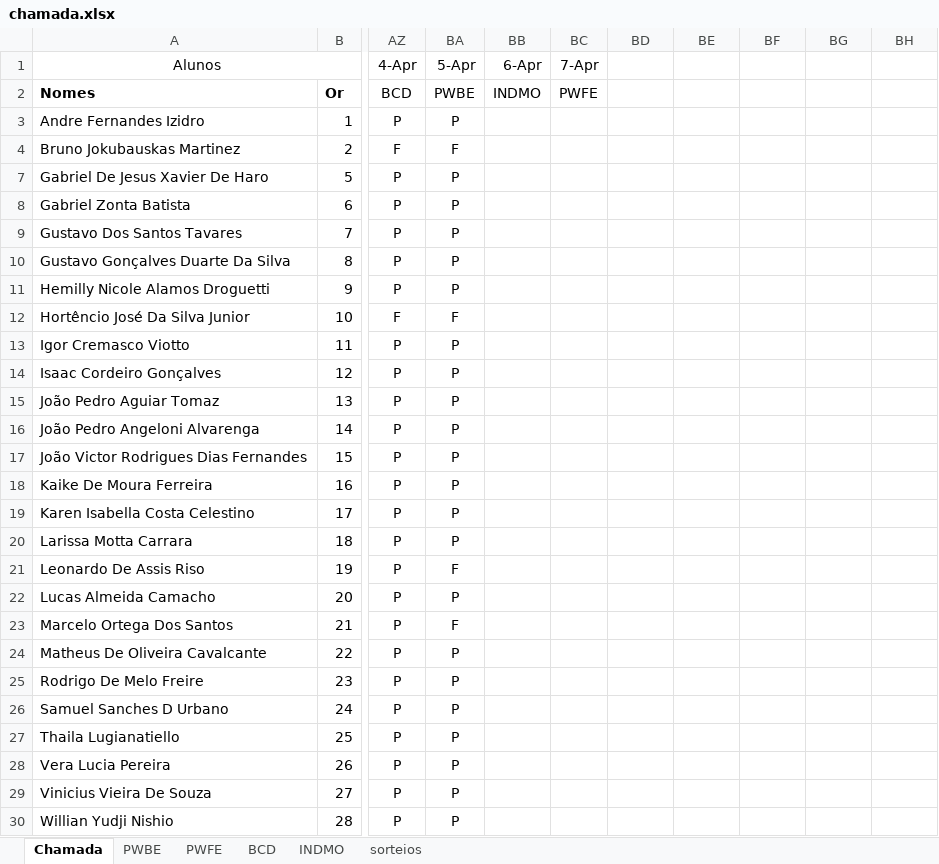
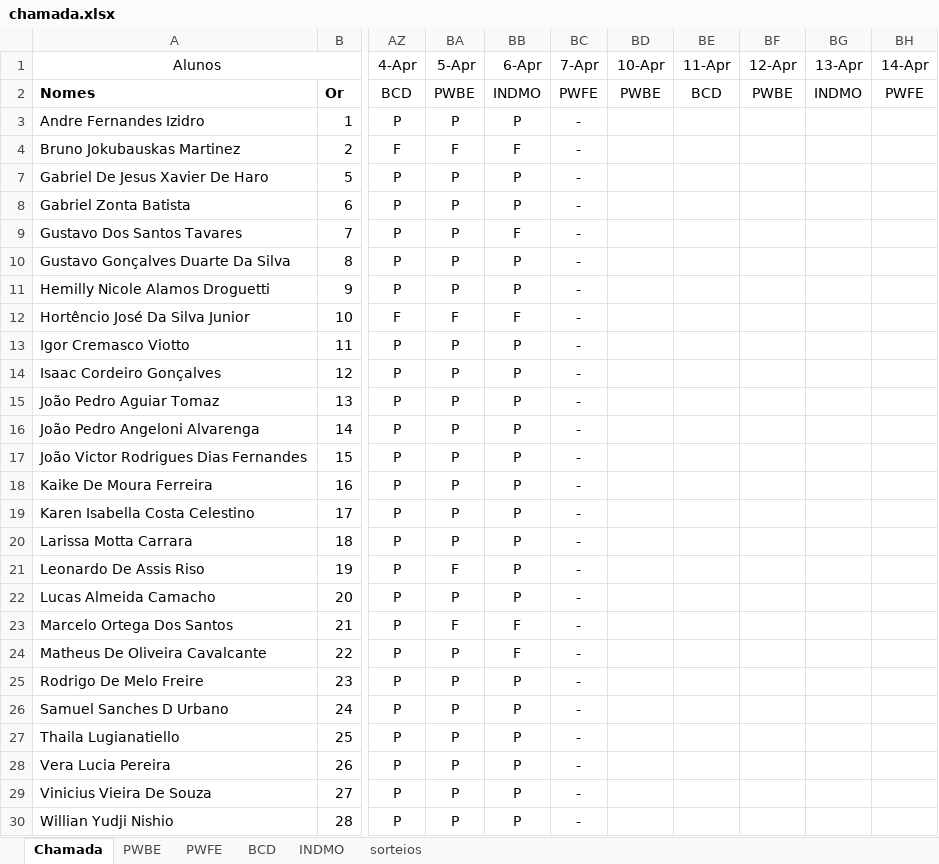
Before and after one commit to Kcioban/DSFork, an Excel workbook: 2des/chamada.xlsx, sheet Chamada, drawn as a sheet; only a part is shown, gaps mark what is left out; values as stored, in another font and other column widths than the file's, no borders; conditional formats not drawn; the diff covers the shown part only; the diff names each change by its address in the sheet, - before the commit and + after, or states it on an @@ line.

```diff
--- a/2des/chamada.xlsx (sheet Chamada)
+++ b/2des/chamada.xlsx (sheet Chamada)
-BD1: (empty)
+BD1: 10-Apr
-BE1: (empty)
+BE1: 11-Apr
-BF1: (empty)
+BF1: 12-Apr
-BG1: (empty)
+BG1: 13-Apr
-BH1: (empty)
+BH1: 14-Apr
-BD2 (10-Apr): (empty)
+BD2 (10-Apr): PWBE
-BE2 (11-Apr): (empty)
+BE2 (11-Apr): BCD
-BF2 (12-Apr): (empty)
+BF2 (12-Apr): PWBE
-BG2 (13-Apr): (empty)
+BG2 (13-Apr): INDMO
-BH2 (14-Apr): (empty)
+BH2 (14-Apr): PWFE
-BB3 (6-Apr): (empty)
+BB3 (6-Apr): P
-BC3:BC4 (7-Apr): (empty)
+BC3:BC4 (7-Apr): -
-BB4 (6-Apr): (empty)
+BB4 (6-Apr): F
-BB7:BB8 (6-Apr): (empty)
+BB7:BB8 (6-Apr): P
-BC7:BC30 (7-Apr): (empty)
+BC7:BC30 (7-Apr): -
-BB9 (6-Apr): (empty)
+BB9 (6-Apr): F
-BB10:BB11 (6-Apr): (empty)
+BB10:BB11 (6-Apr): P
-BB12 (6-Apr): (empty)
+BB12 (6-Apr): F
-BB13:BB22 (6-Apr): (empty)
+BB13:BB22 (6-Apr): P
-BB23:BB24 (6-Apr): (empty)
+BB23:BB24 (6-Apr): F
-BB25:BB30 (6-Apr): (empty)
+BB25:BB30 (6-Apr): P
```
Also changed, not shown: 2 edited cells elsewhere in this sheet, sheet sorteios, hidden cells, 8 other files.
